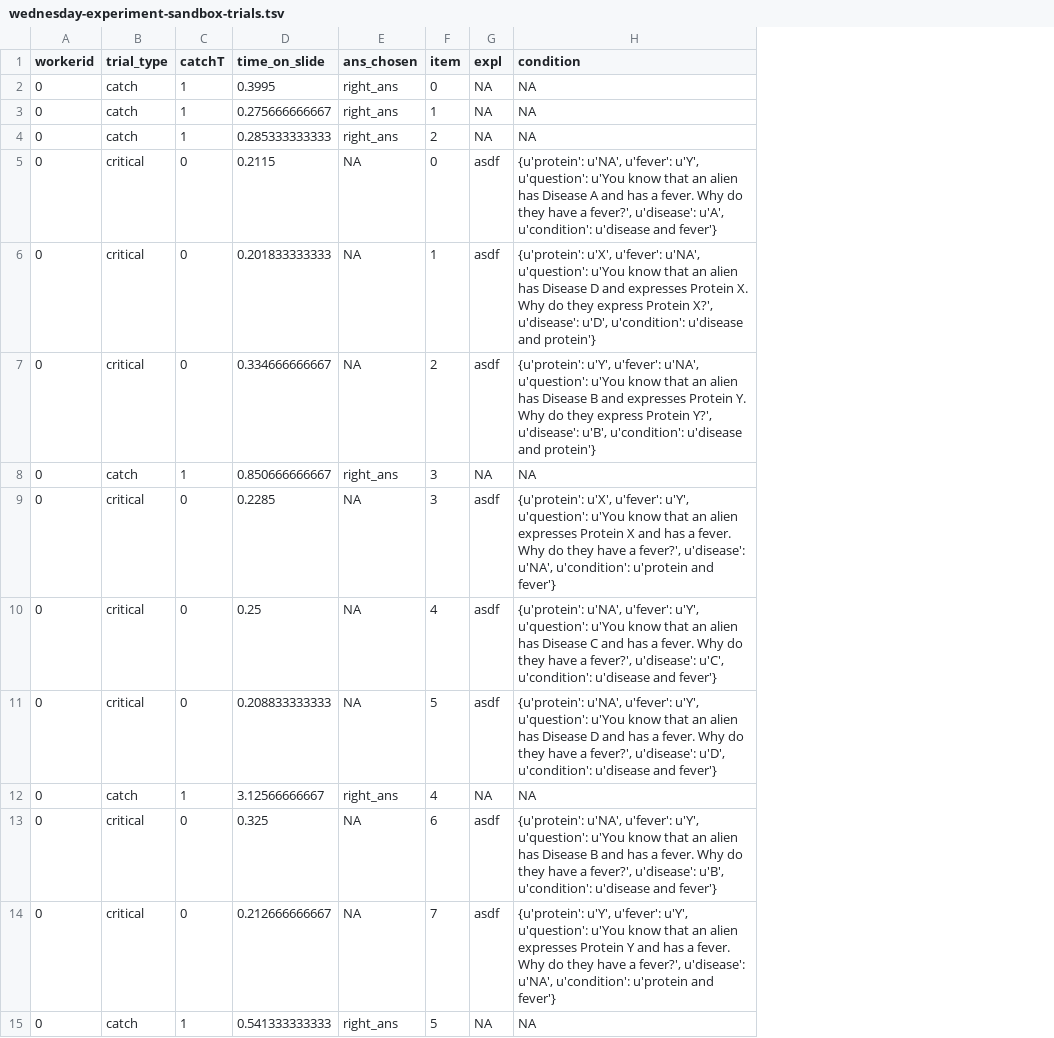
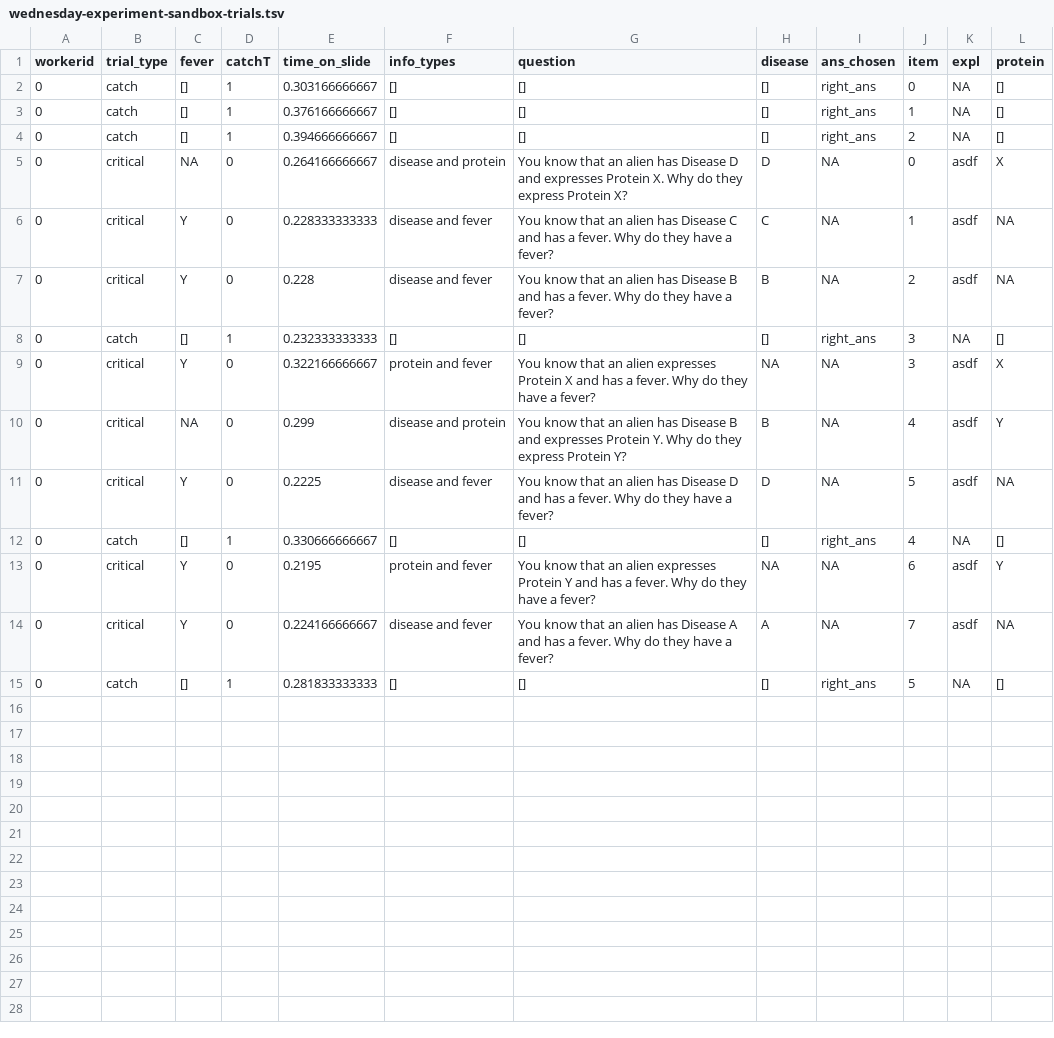
Before and after one commit to fredcallaway/why, a TSV file: data/wednesday-experiment/mturk/wednesday-experiment-sandbox-trials.tsv, drawn as a sheet; removed rows and columns are numbered as before the commit, all else as after; the diff names each change by its address in the sheet, - before the commit and + after, or states it on an @@ line.

Commit message:
got experiment version 1 up

```diff
--- a/data/wednesday-experiment/mturk/wednesday-experiment-sandbox-trials.tsv
+++ b/data/wednesday-experiment/mturk/wednesday-experiment-sandbox-trials.tsv
+column C (fever), rows 2-15: [] | [] | [] | NA | Y | Y | [] | Y | NA | Y | [] | Y | Y | []
+column F (info_types), rows 2-15: [] | [] | [] | disease and protein | disease and fever | disease and fever | [] | protein and fever | disease and protein | disease and fever | [] | protein and fever | disease and fever | []
+column G (question), rows 2-15: [] | [] | [] | You know that an alien has Disease D and expresses Protein X. Why do they express Protein X? | You know that an alien has Disease C and has a fever. Why do they have a fever? | You know that an alien has Disease B and has a fever. Why do they have a fever? | [] | You know that an alien expresses Protein X and has a fever. Why do they have a fever? | You know that an alien has Disease B and expresses Protein Y. Why do they express Protein Y? | You know that an alien has Disease D and has a fever. Why do they have a fever? | [] | You know that an alien expresses Protein Y and has a fever. Why do they have a fever? | You know that an alien has Disease A and has a fever. Why do they have a fever? | []
+column H (disease), rows 2-15: [] | [] | [] | D | C | B | [] | NA | B | D | [] | NA | A | []
-column H (condition), rows 2-15: NA | NA | NA | {u'protein': u'NA', u'fever': u'Y', u'question': u'You know that an alien has Disease A and has a fever. Why do they have a fever?', u'disease': u'A', u'condition': u'disease and fever'} | {u'protein': u'X', u'fever': u'NA', u'question': u'You know that an alien has Disease D and expresses Protein X. Why do they express Protein X?', u'disease': u'D', u'condition': u'disease and protein'} | {u'protein': u'Y', u'fever': u'NA', u'question': u'You know that an alien has Disease B and expresses Protein Y. Why do they express Protein Y?', u'disease': u'B', u'condition': u'disease and protein'} | NA | {u'protein': u'X', u'fever': u'Y', u'question': u'You know that an alien expresses Protein X and has a fever. Why do they have a fever?', u'disease': u'NA', u'condition': u'protein and fever'} | {u'protein': u'NA', u'fever': u'Y', u'question': u'You know that an alien has Disease C and has a fever. Why do they have a fever?', u'disease': u'C', u'condition': u'disease and fever'} | {u'protein': u'NA', u'fever': u'Y', u'question': u'You know that an alien has Disease D and has a fever. Why do they have a fever?', u'disease': u'D', u'condition': u'disease and fever'} | NA | {u'protein': u'NA', u'fever': u'Y', u'question': u'You know that an alien has Disease B and has a fever. Why do they have a fever?', u'disease': u'B', u'condition': u'disease and fever'} | {u'protein': u'Y', u'fever': u'Y', u'question': u'You know that an alien expresses Protein Y and has a fever. Why do they have a fever?', u'disease': u'NA', u'condition': u'protein and fever'} | NA
+column L (protein), rows 2-15: [] | [] | [] | X | NA | NA | [] | X | Y | NA | [] | Y | NA | []
-E2 (time_on_slide): 0.3995
+E2 (time_on_slide): 0.303166666667
-E3 (time_on_slide): 0.275666666667
+E3 (time_on_slide): 0.376166666667
-E4 (time_on_slide): 0.285333333333
+E4 (time_on_slide): 0.394666666667
-E5 (time_on_slide): 0.2115
+E5 (time_on_slide): 0.264166666667
-E6 (time_on_slide): 0.201833333333
+E6 (time_on_slide): 0.228333333333
-E7 (time_on_slide): 0.334666666667
+E7 (time_on_slide): 0.228
-E8 (time_on_slide): 0.850666666667
+E8 (time_on_slide): 0.232333333333
-E9 (time_on_slide): 0.2285
+E9 (time_on_slide): 0.322166666667
-E10 (time_on_slide): 0.25
+E10 (time_on_slide): 0.299
-E11 (time_on_slide): 0.208833333333
+E11 (time_on_slide): 0.2225
-E12 (time_on_slide): 3.12566666667
+E12 (time_on_slide): 0.330666666667
-E13 (time_on_slide): 0.325
+E13 (time_on_slide): 0.2195
-E14 (time_on_slide): 0.212666666667
+E14 (time_on_slide): 0.224166666667
-E15 (time_on_slide): 0.541333333333
+E15 (time_on_slide): 0.281833333333
```
Also changed, not shown: data/wednesday-experiment/mturk/wednesday-experiment-sandbox-mturk.tsv, data/wednesday-experiment/mturk/wednesday-experiment-sandbox.tsv, 9 other files.
